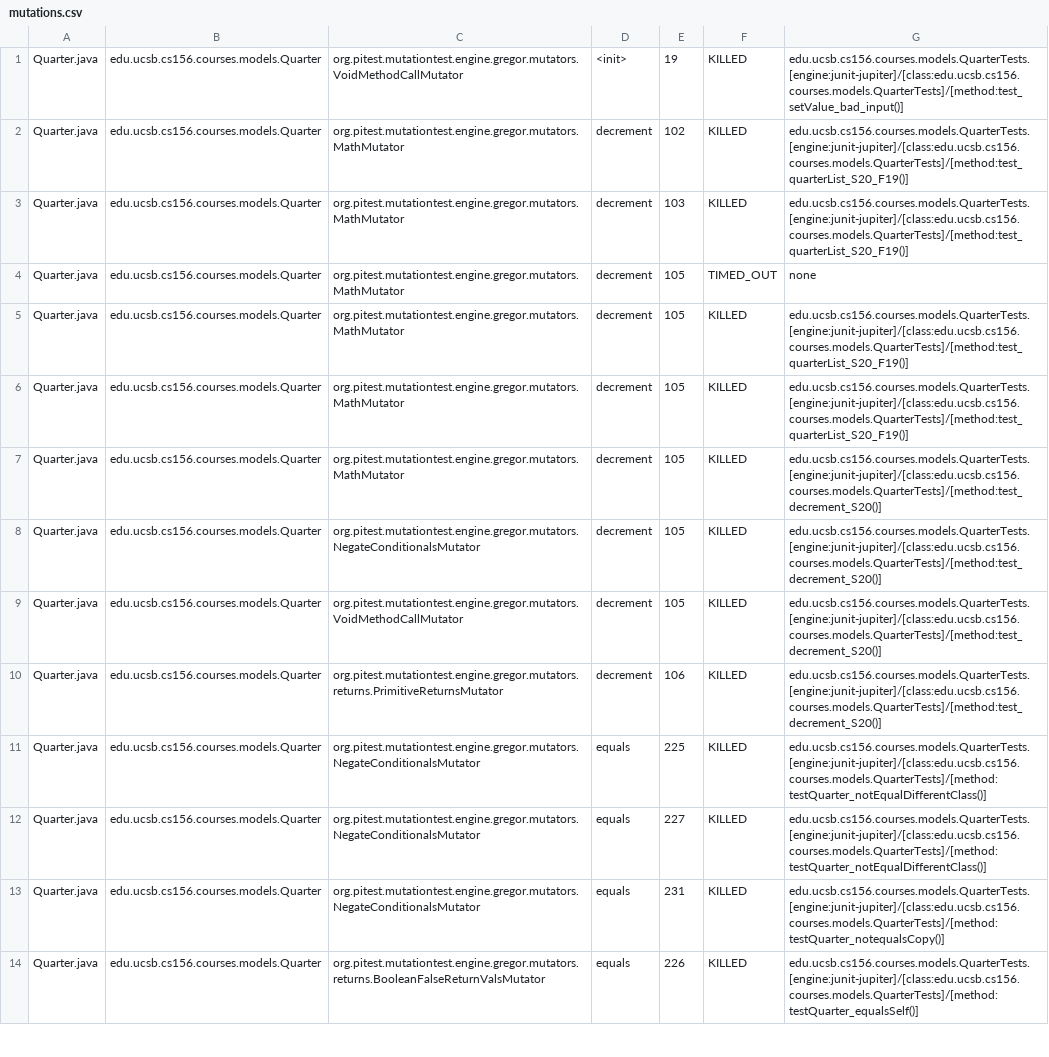
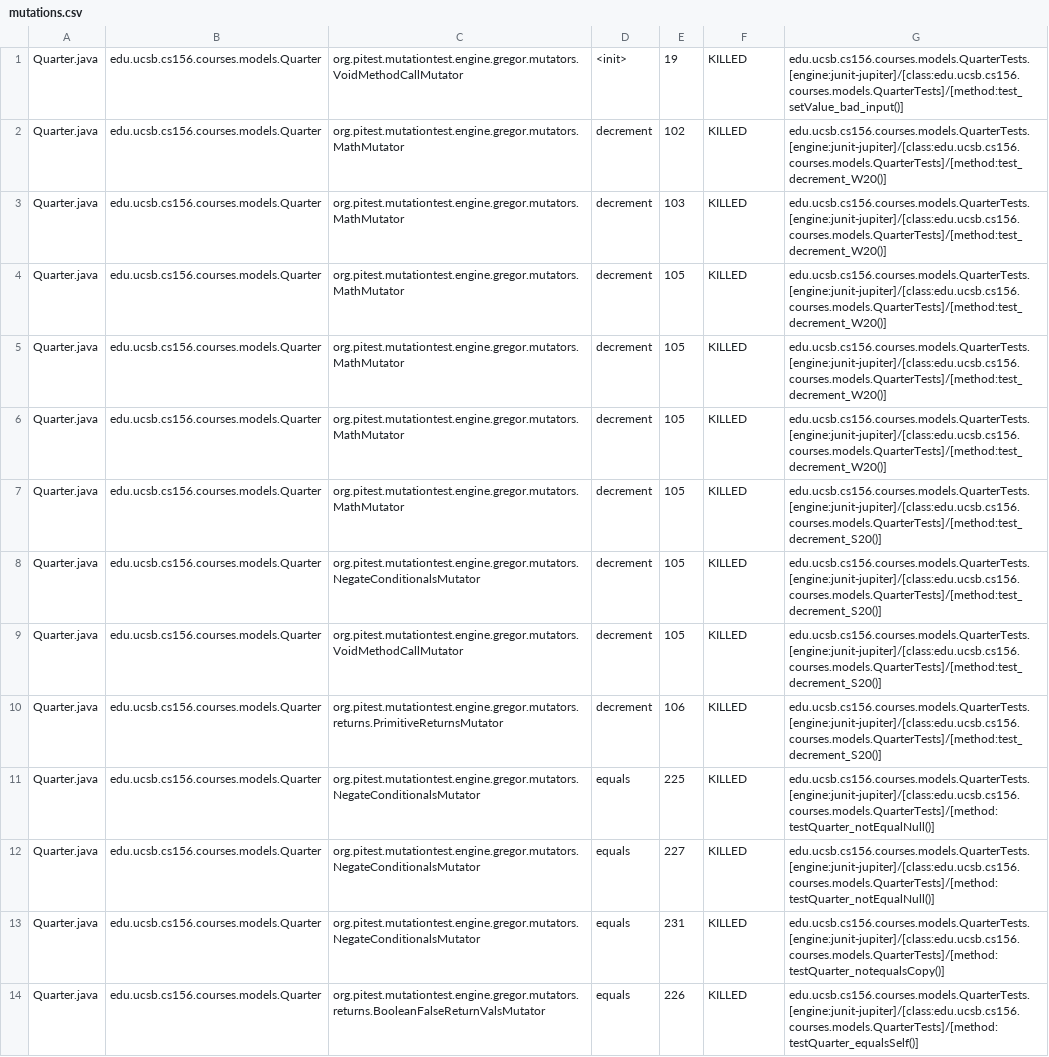
Before and after one commit to ucsb-cs156-s23/proj-courses-s23-7pm-4, a CSV file: prs/42/pitest/mutations.csv, drawn as a sheet; only a part is shown; the diff covers the shown part only.

Commit message:
Deploying to gh-pages from @ ucsb-cs156-s23/proj-courses-s23-7pm-4@97d34dc150a4b338f8e193f74f2fd11302771441 🚀

```diff
--- a/prs/42/pitest/mutations.csv
+++ b/prs/42/pitest/mutations.csv
@@ -1,7 +1,7 @@
 Quarter.java,edu.ucsb.cs156.courses.models.Quarter,org.pitest.mutationtest.engine.gregor.mutators.VoidMethodCallMutator,<init>,19,KILLED,edu.ucsb.cs156.courses.models.QuarterTests.[engine:junit-jupiter]/[class:edu.ucsb.cs156.courses.models.QuarterTests]/[method:test_setValue_bad_input()]
-Quarter.java,edu.ucsb.cs156.courses.models.Quarter,org.pitest.mutationtest.engine.gregor.mutators.MathMutator,decrement,102,KILLED,edu.ucsb.cs156.courses.models.QuarterTests.[engine:junit-jupiter]/[class:edu.ucsb.cs156.courses.models.QuarterTests]/[method:test_quarterList_S20_F19()]
-Quarter.java,edu.ucsb.cs156.courses.models.Quarter,org.pitest.mutationtest.engine.gregor.mutators.MathMutator,decrement,103,KILLED,edu.ucsb.cs156.courses.models.QuarterTests.[engine:junit-jupiter]/[class:edu.ucsb.cs156.courses.models.QuarterTests]/[method:test_quarterList_S20_F19()]
-Quarter.java,edu.ucsb.cs156.courses.models.Quarter,org.pitest.mutationtest.engine.gregor.mutators.MathMutator,decrement,105,TIMED_OUT,none
-Quarter.java,edu.ucsb.cs156.courses.models.Quarter,org.pitest.mutationtest.engine.gregor.mutators.MathMutator,decrement,105,KILLED,edu.ucsb.cs156.courses.models.QuarterTests.[engine:junit-jupiter]/[class:edu.ucsb.cs156.courses.models.QuarterTests]/[method:test_quarterList_S20_F19()]
-Quarter.java,edu.ucsb.cs156.courses.models.Quarter,org.pitest.mutationtest.engine.gregor.mutators.MathMutator,decrement,105,KILLED,edu.ucsb.cs156.courses.models.QuarterTests.[engine:junit-jupiter]/[class:edu.ucsb.cs156.courses.models.QuarterTests]/[method:test_quarterList_S20_F19()]
+Quarter.java,edu.ucsb.cs156.courses.models.Quarter,org.pitest.mutationtest.engine.gregor.mutators.MathMutator,decrement,102,KILLED,edu.ucsb.cs156.courses.models.QuarterTests.[engine:junit-jupiter]/[class:edu.ucsb.cs156.courses.models.QuarterTests]/[method:test_decrement_W20()]
+Quarter.java,edu.ucsb.cs156.courses.models.Quarter,org.pitest.mutationtest.engine.gregor.mutators.MathMutator,decrement,103,KILLED,edu.ucsb.cs156.courses.models.QuarterTests.[engine:junit-jupiter]/[class:edu.ucsb.cs156.courses.models.QuarterTests]/[method:test_decrement_W20()]
+Quarter.java,edu.ucsb.cs156.courses.models.Quarter,org.pitest.mutationtest.engine.gregor.mutators.MathMutator,decrement,105,KILLED,edu.ucsb.cs156.courses.models.QuarterTests.[engine:junit-jupiter]/[class:edu.ucsb.cs156.courses.models.QuarterTests]/[method:test_decrement_W20()]
+Quarter.java,edu.ucsb.cs156.courses.models.Quarter,org.pitest.mutationtest.engine.gregor.mutators.MathMutator,decrement,105,KILLED,edu.ucsb.cs156.courses.models.QuarterTests.[engine:junit-jupiter]/[class:edu.ucsb.cs156.courses.models.QuarterTests]/[method:test_decrement_W20()]
+Quarter.java,edu.ucsb.cs156.courses.models.Quarter,org.pitest.mutationtest.engine.gregor.mutators.MathMutator,decrement,105,KILLED,edu.ucsb.cs156.courses.models.QuarterTests.[engine:junit-jupiter]/[class:edu.ucsb.cs156.courses.models.QuarterTests]/[method:test_decrement_W20()]
 Quarter.java,edu.ucsb.cs156.courses.models.Quarter,org.pitest.mutationtest.engine.gregor.mutators.MathMutator,decrement,105,KILLED,edu.ucsb.cs156.courses.models.QuarterTests.[engine:junit-jupiter]/[class:edu.ucsb.cs156.courses.models.QuarterTests]/[method:test_decrement_S20()]
@@ -10,4 +10,4 @@ Quarter.java,edu.ucsb.cs156.courses.models.Quarter,org.pitest.mutationtest.engin
 Quarter.java,edu.ucsb.cs156.courses.models.Quarter,org.pitest.mutationtest.engine.gregor.mutators.returns.PrimitiveReturnsMutator,decrement,106,KILLED,edu.ucsb.cs156.courses.models.QuarterTests.[engine:junit-jupiter]/[class:edu.ucsb.cs156.courses.models.QuarterTests]/[method:test_decrement_S20()]
-Quarter.java,edu.ucsb.cs156.courses.models.Quarter,org.pitest.mutationtest.engine.gregor.mutators.NegateConditionalsMutator,equals,225,KILLED,edu.ucsb.cs156.courses.models.QuarterTests.[engine:junit-jupiter]/[class:edu.ucsb.cs156.courses.models.QuarterTests]/[method:testQuarter_notEqualDifferentClass()]
-Quarter.java,edu.ucsb.cs156.courses.models.Quarter,org.pitest.mutationtest.engine.gregor.mutators.NegateConditionalsMutator,equals,227,KILLED,edu.ucsb.cs156.courses.models.QuarterTests.[engine:junit-jupiter]/[class:edu.ucsb.cs156.courses.models.QuarterTests]/[method:testQuarter_notEqualDifferentClass()]
+Quarter.java,edu.ucsb.cs156.courses.models.Quarter,org.pitest.mutationtest.engine.gregor.mutators.NegateConditionalsMutator,equals,225,KILLED,edu.ucsb.cs156.courses.models.QuarterTests.[engine:junit-jupiter]/[class:edu.ucsb.cs156.courses.models.QuarterTests]/[method:testQuarter_notEqualNull()]
+Quarter.java,edu.ucsb.cs156.courses.models.Quarter,org.pitest.mutationtest.engine.gregor.mutators.NegateConditionalsMutator,equals,227,KILLED,edu.ucsb.cs156.courses.models.QuarterTests.[engine:junit-jupiter]/[class:edu.ucsb.cs156.courses.models.QuarterTests]/[method:testQuarter_notEqualNull()]
 Quarter.java,edu.ucsb.cs156.courses.models.Quarter,org.pitest.mutationtest.engine.gregor.mutators.NegateConditionalsMutator,equals,231,KILLED,edu.ucsb.cs156.courses.models.QuarterTests.[engine:junit-jupiter]/[class:edu.ucsb.cs156.courses.models.QuarterTests]/[method:testQuarter_notequalsCopy()]
```
Also changed, not shown: 77 edited cells elsewhere in this file, 39 other files.
